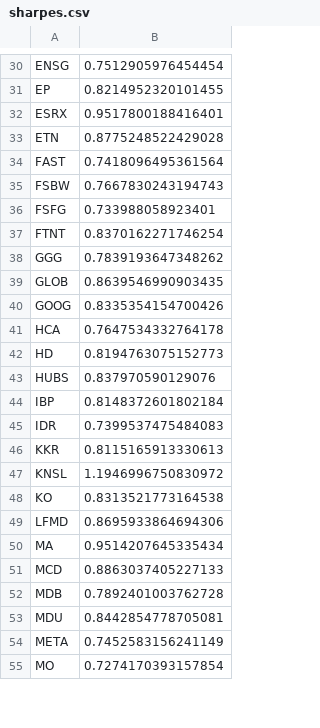
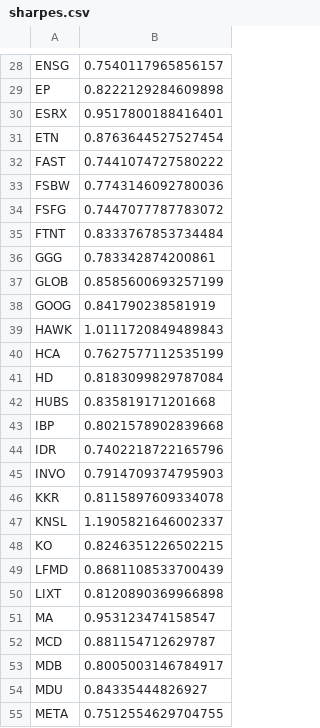
Before and after one commit to damiansp/marketModeling, a CSV file: daily/data/sharpes.csv, drawn as a sheet; only a part is shown, gaps mark what is left out; removed rows and columns are numbered as before the commit, all else as after; the diff covers the shown part only; the diff names each change by its address in the sheet, - before the commit and + after, or states it on an @@ line.

```diff
--- a/daily/data/sharpes.csv
+++ b/daily/data/sharpes.csv
-B28: 0.7512905976454454
+B28: 0.7540117965856157
-B29: 0.8214952320101455
+B29: 0.8222129284609898
-B31: 0.8775248522429028
+B31: 0.8763644527527454
-B32: 0.7418096495361564
+B32: 0.7441074727580222
-B33: 0.7667830243194743
+B33: 0.7743146092780036
-B34: 0.733988058923401
+B34: 0.7447077787783072
-B35: 0.8370162271746254
+B35: 0.8333767853734484
-B36: 0.7839193647348262
+B36: 0.783342874200861
-B37: 0.8639546990903435
+B37: 0.8585600693257199
-B38: 0.8335354154700426
+B38: 0.841790238581919
+row 39: HAWK | 1.0111720849489843
-B40: 0.7647534332764178
+B40: 0.7627577112535199
-B41: 0.8194763075152773
+B41: 0.8183099829787084
-B42: 0.837970590129076
+B42: 0.835819171201668
-B43: 0.8148372601802184
+B43: 0.8021578902839668
-B44: 0.7399537475484083
+B44: 0.7402218722165796
+row 45: INVO | 0.7914709374795903
-B46: 0.8115165913330613
+B46: 0.8115897609334078
-B47: 1.1946996750830972
+B47: 1.1905821646002337
-B48: 0.8313521773164538
+B48: 0.8246351226502215
-B49: 0.8695933864694306
+B49: 0.8681108533700439
+row 50: LIXT | 0.8120890369966898
-B51: 0.9514207645335434
+B51: 0.953123474158547
-B52: 0.8863037405227133
+B52: 0.881154712629787
-B53: 0.7892401003762728
+B53: 0.8005003146784917
-B54: 0.8442854778705081
+B54: 0.84335444826927
-B55: 0.7452583156241149
+B55: 0.7512554629704755
-row 55: MO | 0.7274170393157854
```
Also changed, not shown: 6 added rows, 8 removed rows and 61 edited cells elsewhere in this file, daily/data/stock_metrics.csv, 19 other files.
